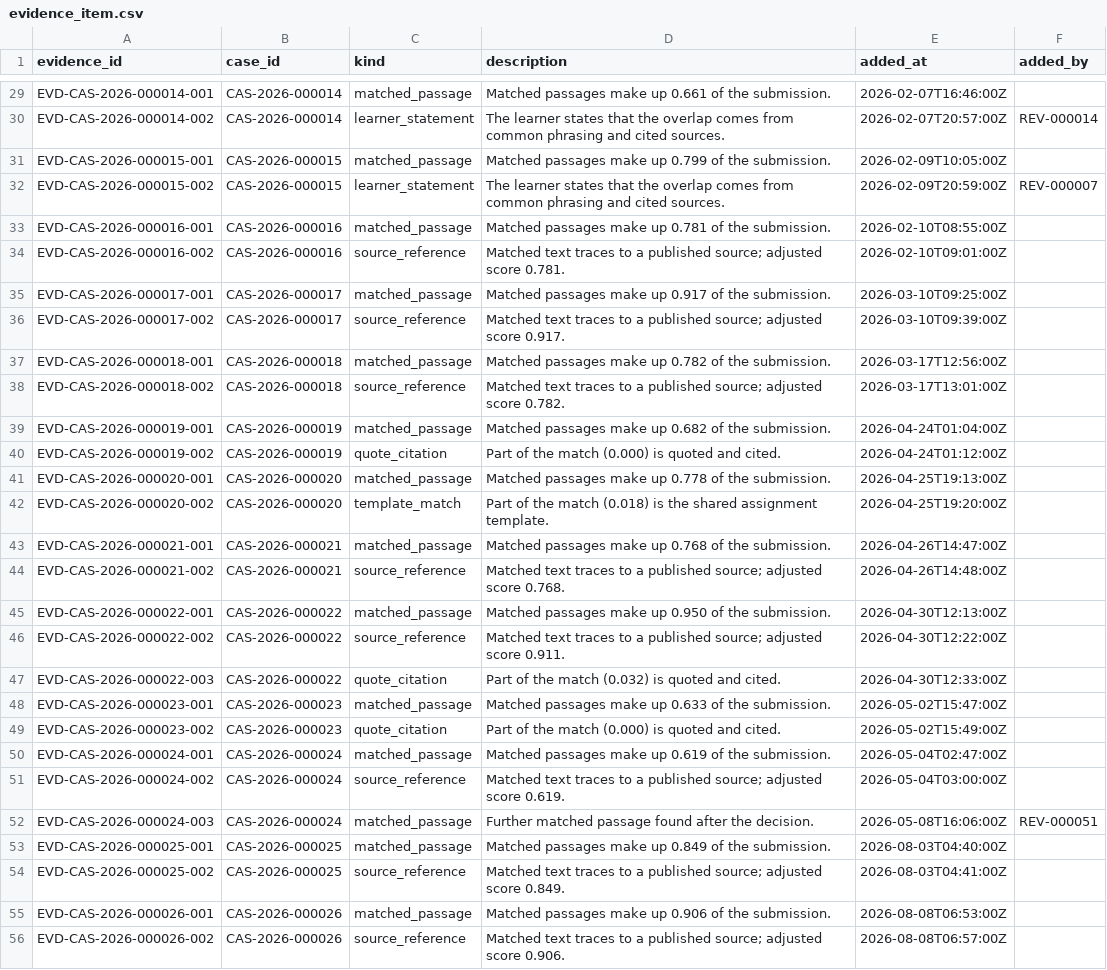
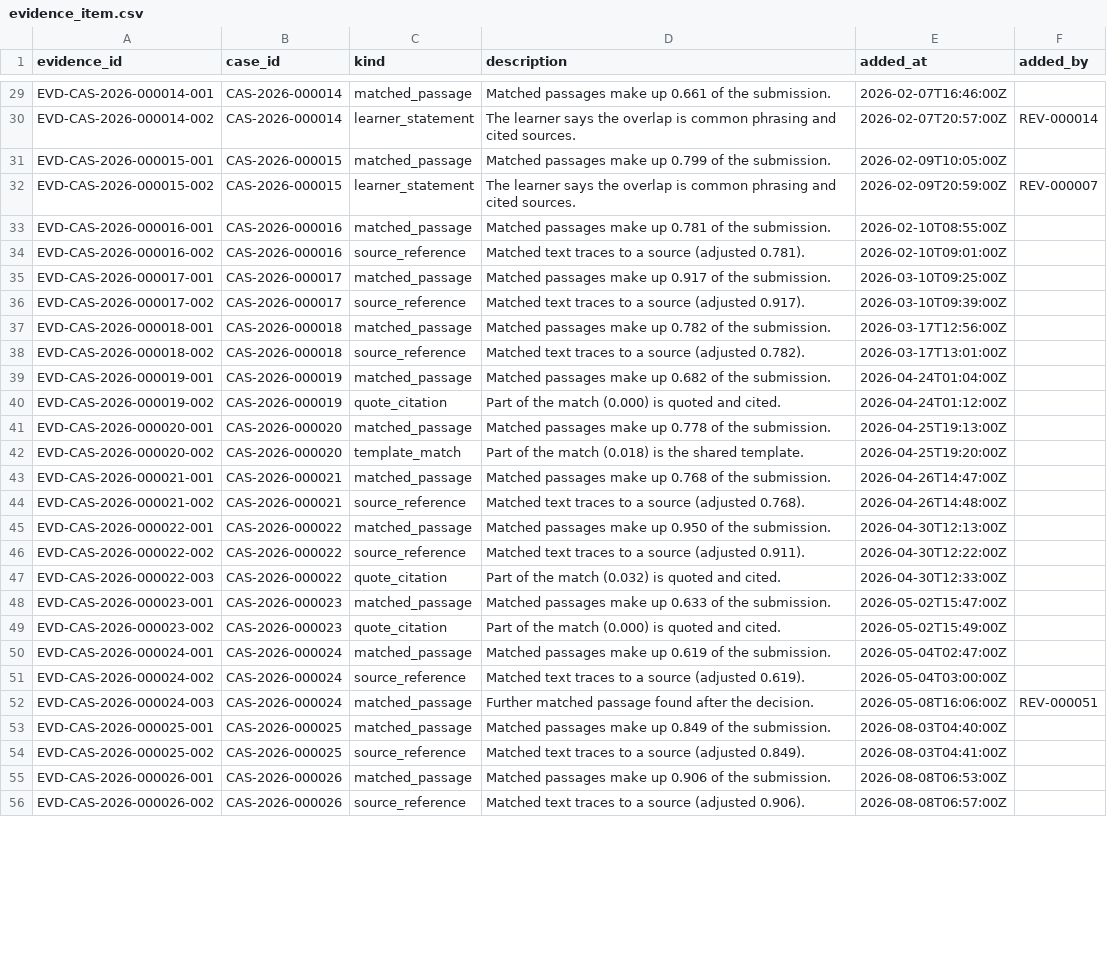
Before and after one commit to hiox2004/Yottaflex_Hackathon_006822, a CSV file: data/starter/evidence_item.csv, drawn as a sheet; only a part is shown, gaps mark what is left out; the diff covers the shown part only; the diff names each change by its address in the sheet, - before the commit and + after, or states it on an @@ line.

```diff
--- a/data/starter/evidence_item.csv
+++ b/data/starter/evidence_item.csv
-D30 (description): The learner states that the overlap comes from common phrasing…
+D30 (description): The learner says the overlap is common phrasing…
-D32 (description): The learner states that the overlap comes from common phrasing…
+D32 (description): The learner says the overlap is common phrasing…
-D34 (description): …to a published source; adjusted score 0.781.
+D34 (description): …to a source (adjusted 0.781).
-D36 (description): …to a published source; adjusted score 0.917.
+D36 (description): …to a source (adjusted 0.917).
-D38 (description): …to a published source; adjusted score 0.782.
+D38 (description): …to a source (adjusted 0.782).
-D42 (description): …the shared assignment template.
+D42 (description): …the shared template.
-D44 (description): …to a published source; adjusted score 0.768.
+D44 (description): …to a source (adjusted 0.768).
-D46 (description): …to a published source; adjusted score 0.911.
+D46 (description): …to a source (adjusted 0.911).
-D51 (description): …to a published source; adjusted score 0.619.
+D51 (description): …to a source (adjusted 0.619).
-D54 (description): …to a published source; adjusted score 0.849.
+D54 (description): …to a source (adjusted 0.849).
-D56 (description): …to a published source; adjusted score 0.906.
+D56 (description): …to a source (adjusted 0.906).
```
Also changed, not shown: 18 edited cells elsewhere in this file, data/starter/decision.csv, 29 other files.
